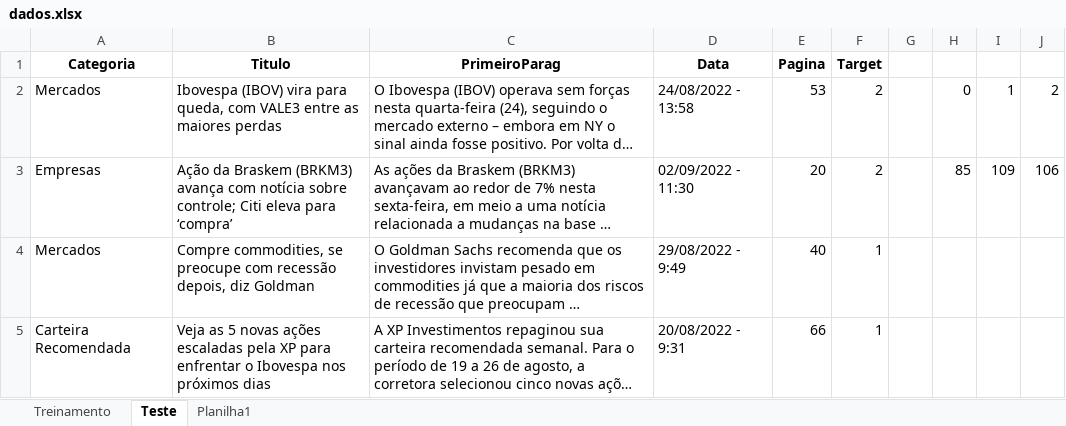
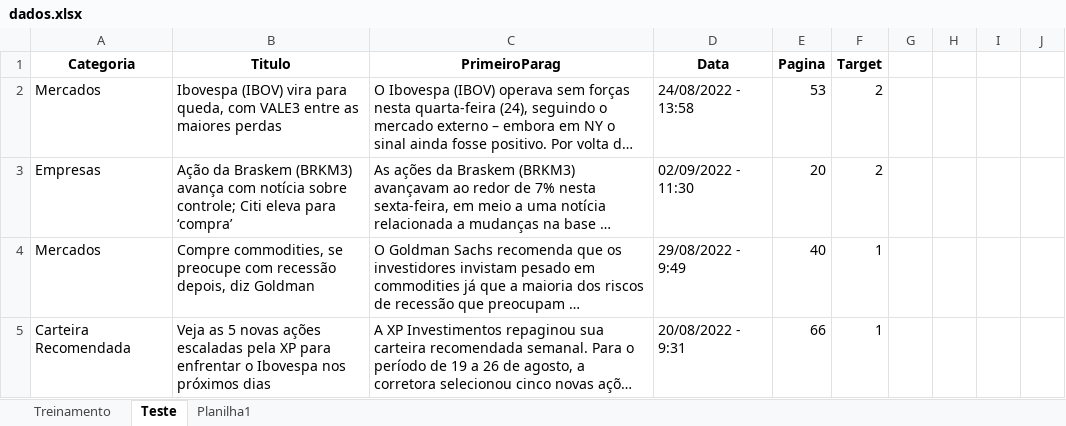
Before and after one commit to insper-classroom/22-2a-cd-p1-grupo_anandajgc, an Excel workbook: data/dados.xlsx, sheet Teste, drawn as a sheet; only a part is shown; long unchanged cells end in …; values as stored, in another font and other column widths than the file's, no borders; the diff names each change by its address in the sheet, - before the commit and + after, or states it on an @@ line.

```diff
--- a/data/dados.xlsx (sheet Teste)
+++ b/data/dados.xlsx (sheet Teste)
-H2: 0
+H2: (empty)
-I2: 1
+I2: (empty)
-J2: 2
+J2: (empty)
-H3: 85
+H3: (empty)
-I3: 109
+I3: (empty)
-J3: 106
+J3: (empty)
```
Also changed, not shown: sheet Treinamento, 2 other files.
